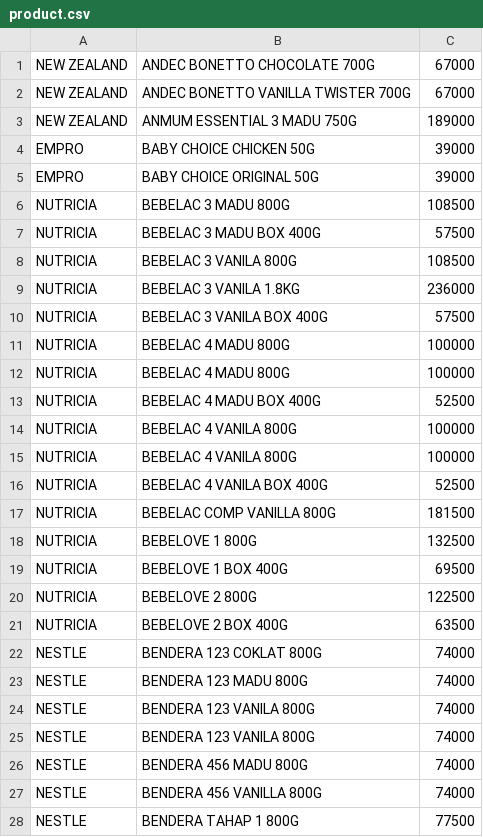
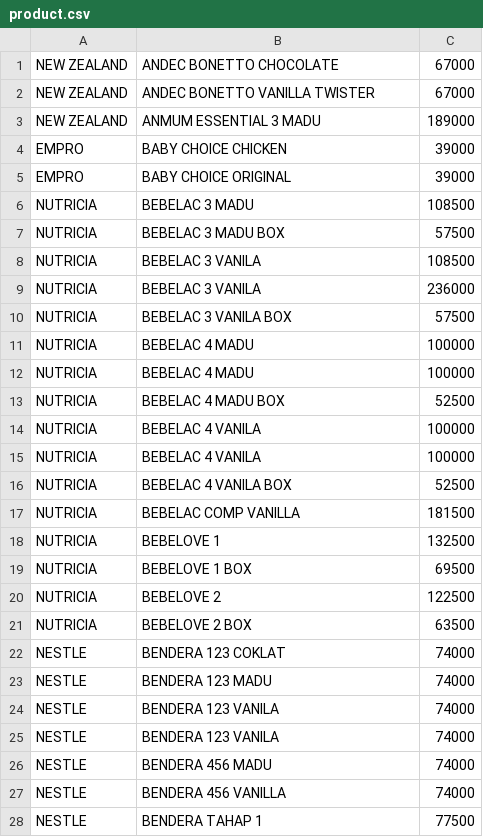
Before and after one commit to rpribadi/GemahRipah, a CSV file: gemah_ripah/data/product.csv, drawn as a sheet; only a part is shown; the diff covers the shown part only.

```diff
--- a/gemah_ripah/data/product.csv
+++ b/gemah_ripah/data/product.csv
@@ -1,28 +1,28 @@
-NEW ZEALAND,ANDEC BONETTO CHOCOLATE 700G,67000
-NEW ZEALAND,ANDEC BONETTO VANILLA TWISTER 700G,67000
-NEW ZEALAND,ANMUM ESSENTIAL 3 MADU 750G,189000
-EMPRO,BABY CHOICE CHICKEN 50G,39000
-EMPRO,BABY CHOICE ORIGINAL 50G,39000
-NUTRICIA,BEBELAC 3 MADU 800G,108500
-NUTRICIA,BEBELAC 3 MADU BOX 400G,57500
-NUTRICIA,BEBELAC 3 VANILA 800G,108500
-NUTRICIA,BEBELAC 3 VANILA 1.8KG,236000
-NUTRICIA,BEBELAC 3 VANILA BOX 400G,57500
-NUTRICIA,BEBELAC 4 MADU 800G,100000
-NUTRICIA,BEBELAC 4 MADU 800G,100000
-NUTRICIA,BEBELAC 4 MADU BOX 400G,52500
-NUTRICIA,BEBELAC 4 VANILA 800G,100000
-NUTRICIA,BEBELAC 4 VANILA 800G,100000
-NUTRICIA,BEBELAC 4 VANILA BOX 400G,52500
-NUTRICIA,BEBELAC COMP VANILLA 800G,181500
-NUTRICIA,BEBELOVE 1 800G,132500
-NUTRICIA,BEBELOVE 1 BOX 400G,69500
-NUTRICIA,BEBELOVE 2 800G,122500
-NUTRICIA,BEBELOVE 2 BOX 400G,63500
-NESTLE,BENDERA 123 COKLAT 800G,74000
-NESTLE,BENDERA 123 MADU 800G,74000
-NESTLE,BENDERA 123 VANILA 800G,74000
-NESTLE,BENDERA 123 VANILA 800G,74000
-NESTLE,BENDERA 456 MADU 800G,74000
-NESTLE,BENDERA 456 VANILLA 800G,74000
-NESTLE,BENDERA TAHAP 1 800G,77500
+NEW ZEALAND,ANDEC BONETTO CHOCOLATE,67000
+NEW ZEALAND,ANDEC BONETTO VANILLA TWISTER,67000
+NEW ZEALAND,ANMUM ESSENTIAL 3 MADU,189000
+EMPRO,BABY CHOICE CHICKEN,39000
+EMPRO,BABY CHOICE ORIGINAL,39000
+NUTRICIA,BEBELAC 3 MADU,108500
+NUTRICIA,BEBELAC 3 MADU BOX,57500
+NUTRICIA,BEBELAC 3 VANILA,108500
+NUTRICIA,BEBELAC 3 VANILA,236000
+NUTRICIA,BEBELAC 3 VANILA BOX,57500
+NUTRICIA,BEBELAC 4 MADU,100000
+NUTRICIA,BEBELAC 4 MADU,100000
+NUTRICIA,BEBELAC 4 MADU BOX,52500
+NUTRICIA,BEBELAC 4 VANILA,100000
+NUTRICIA,BEBELAC 4 VANILA,100000
+NUTRICIA,BEBELAC 4 VANILA BOX,52500
+NUTRICIA,BEBELAC COMP VANILLA,181500
+NUTRICIA,BEBELOVE 1,132500
+NUTRICIA,BEBELOVE 1 BOX,69500
+NUTRICIA,BEBELOVE 2,122500
+NUTRICIA,BEBELOVE 2 BOX,63500
+NESTLE,BENDERA 123 COKLAT,74000
+NESTLE,BENDERA 123 MADU,74000
+NESTLE,BENDERA 123 VANILA,74000
+NESTLE,BENDERA 123 VANILA,74000
+NESTLE,BENDERA 456 MADU,74000
+NESTLE,BENDERA 456 VANILLA,74000
+NESTLE,BENDERA TAHAP 1,77500
```
Also changed, not shown: 2 added rows, 1 removed row and 154 edited cells elsewhere in this file, 34 other files.
